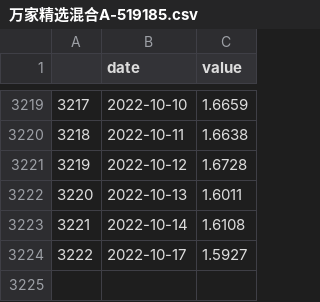
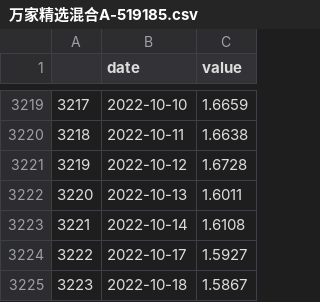
Before and after one commit to zhaisilong/fund, a CSV file: data/funds/万家精选混合A-519185.csv, drawn as a sheet; only a part is shown, gaps mark what is left out.

```diff
--- a/data/funds/万家精选混合A-519185.csv
+++ b/data/funds/万家精选混合A-519185.csv
@@ -3224 +3224,2 @@
 3222,2022-10-17,1.5927
+3223,2022-10-18,1.5867
```
Also changed, not shown: data/funds/中欧互联网先锋混合A-010213.csv, data/funds/华安标普全球石油指数(LOF)A-160416.csv, 39 other files.
